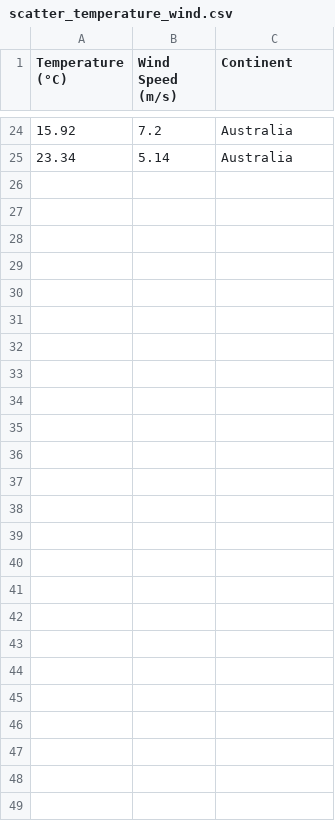
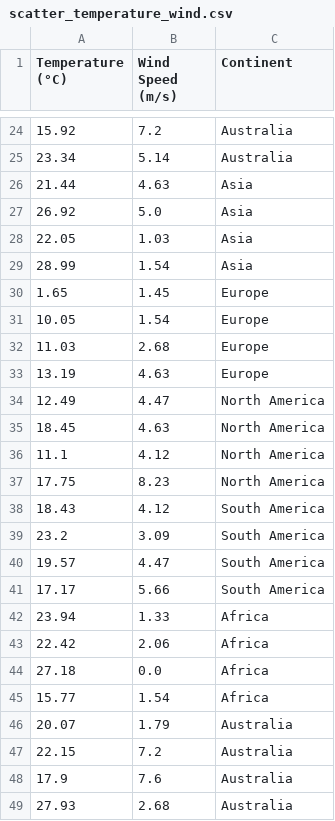
Before and after one commit to kevsanmm/TableauProjects, a CSV file: proyecto-open-weather/data/output/scatter_temperature_wind.csv, drawn as a sheet; only a part is shown, gaps mark what is left out.

```diff
--- a/proyecto-open-weather/data/output/scatter_temperature_wind.csv
+++ b/proyecto-open-weather/data/output/scatter_temperature_wind.csv
@@ -25 +25,25 @@ Temperature (°C),Wind Speed (m/s),Continent
 23.34,5.14,Australia
+21.44,4.63,Asia
+26.92,5.0,Asia
+22.05,1.03,Asia
+28.99,1.54,Asia
+1.65,1.45,Europe
+10.05,1.54,Europe
+11.03,2.68,Europe
+13.19,4.63,Europe
+12.49,4.47,North America
+18.45,4.63,North America
+11.1,4.12,North America
+17.75,8.23,North America
+18.43,4.12,South America
+23.2,3.09,South America
+19.57,4.47,South America
+17.17,5.66,South America
+23.94,1.33,Africa
+22.42,2.06,Africa
+27.18,0.0,Africa
+15.77,1.54,Africa
+20.07,1.79,Australia
+22.15,7.2,Australia
+17.9,7.6,Australia
+27.93,2.68,Australia
```
Also changed, not shown: proyecto-open-weather/data/output/continent_weather_stats.csv, proyecto-open-weather/data/output/correlation_matrix.csv, 20 other files.
